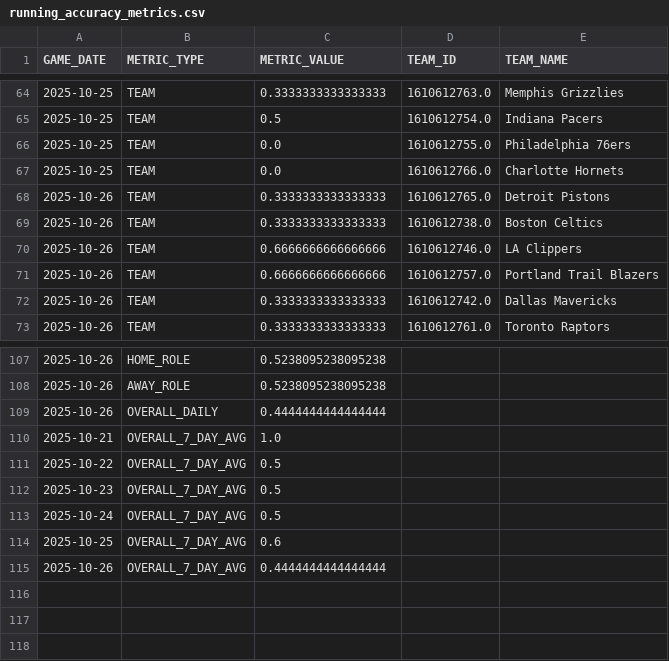
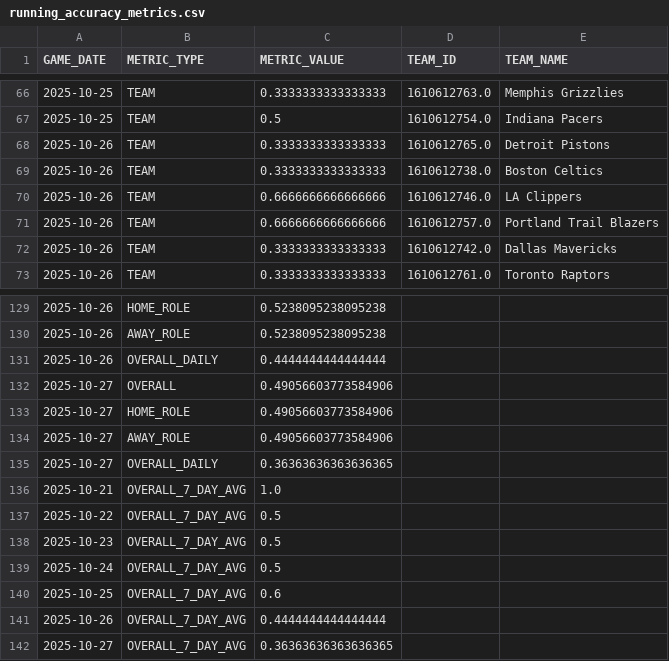
Before and after one commit to johnsonbradley3246-cyber/nba_dashboard, a CSV file: data/running_accuracy_metrics.csv, drawn as a sheet; only a part is shown, gaps mark what is left out; the diff covers the shown part only.

```diff
--- a/data/running_accuracy_metrics.csv
+++ b/data/running_accuracy_metrics.csv
@@ -65,4 +67,2 @@ GAME_DATE,METRIC_TYPE,METRIC_VALUE,TEAM_ID,TEAM_NAME
 2025-10-25,TEAM,0.5,1610612754.0,Indiana Pacers
-2025-10-25,TEAM,0.0,1610612755.0,Philadelphia 76ers
-2025-10-25,TEAM,0.0,1610612766.0,Charlotte Hornets
 2025-10-26,TEAM,0.3333333333333333,1610612765.0,Detroit Pistons
@@ -109,2 +131,6 @@ GAME_DATE,METRIC_TYPE,METRIC_VALUE,TEAM_ID,TEAM_NAME
 2025-10-26,OVERALL_DAILY,0.4444444444444444,,
+2025-10-27,OVERALL,0.49056603773584906,,
+2025-10-27,HOME_ROLE,0.49056603773584906,,
+2025-10-27,AWAY_ROLE,0.49056603773584906,,
+2025-10-27,OVERALL_DAILY,0.36363636363636365,,
 2025-10-21,OVERALL_7_DAY_AVG,1.0,,
@@ -115 +141,2 @@ GAME_DATE,METRIC_TYPE,METRIC_VALUE,TEAM_ID,TEAM_NAME
 2025-10-26,OVERALL_7_DAY_AVG,0.4444444444444444,,
+2025-10-27,OVERALL_7_DAY_AVG,0.36363636363636365,,
```
Also changed, not shown: 22 added rows and 28 moved rows elsewhere in this file, data/games_dashboard.csv, 1 other file.
